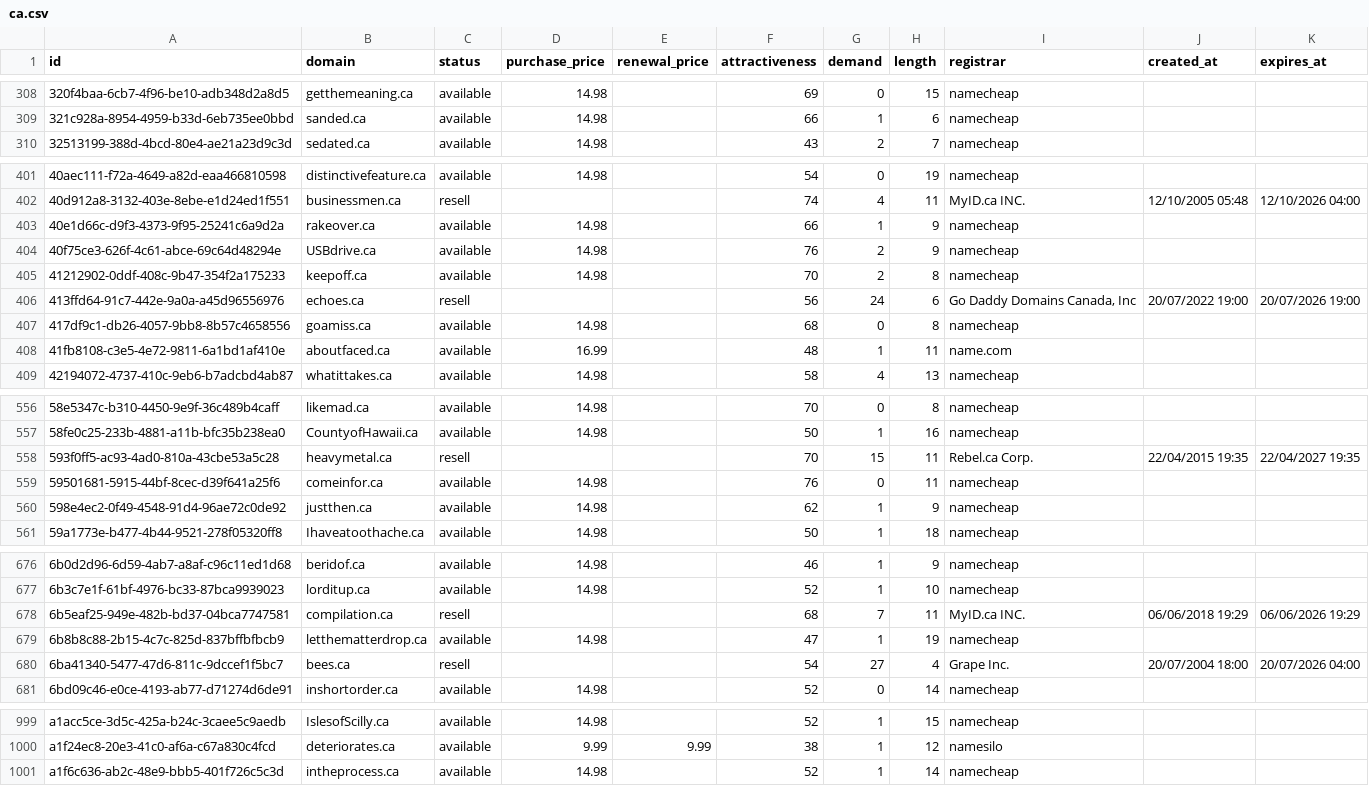
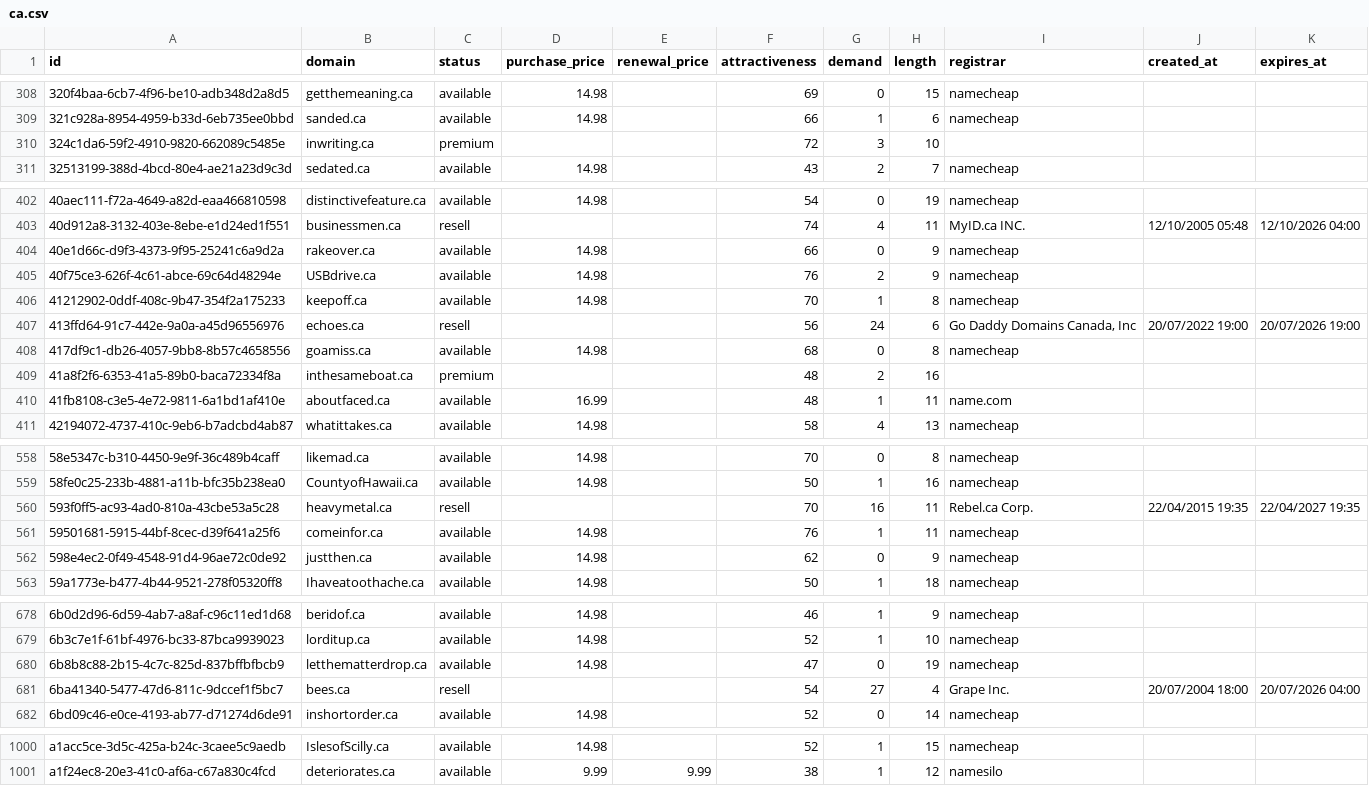
Before and after one commit to UniqueDomains/ca-oneword-domains, a CSV file: ca.csv, drawn as a sheet; only a part is shown, gaps mark what is left out; the diff covers the shown part only.

Commit message:
Domains update

```diff
--- a/ca.csv
+++ b/ca.csv
@@ -309,2 +309,3 @@ id,domain,status,purchase_price,renewal_price,attractiveness,demand,length,regis
 321c928a-8954-4959-b33d-6eb735ee0bbd,sanded.ca,available,14.98,,66,1,6,namecheap,,
+324c1da6-59f2-4910-9820-662089c5485e,inwriting.ca,premium,,,72,3,10,,,
 32513199-388d-4bcd-80e4-ae21a23d9c3d,sedated.ca,available,14.98,,43,2,7,namecheap,,
@@ -402,7 +403,8 @@ id,domain,status,purchase_price,renewal_price,attractiveness,demand,length,regis
 40d912a8-3132-403e-8ebe-e1d24ed1f551,businessmen.ca,resell,,,74,4,11,MyID.ca INC.,12/10/2005 05:48,12/10/2026 04:00
-40e1d66c-d9f3-4373-9f95-25241c6a9d2a,rakeover.ca,available,14.98,,66,1,9,namecheap,,
+40e1d66c-d9f3-4373-9f95-25241c6a9d2a,rakeover.ca,available,14.98,,66,0,9,namecheap,,
 40f75ce3-626f-4c61-abce-69c64d48294e,USBdrive.ca,available,14.98,,76,2,9,namecheap,,
-41212902-0ddf-408c-9b47-354f2a175233,keepoff.ca,available,14.98,,70,2,8,namecheap,,
+41212902-0ddf-408c-9b47-354f2a175233,keepoff.ca,available,14.98,,70,1,8,namecheap,,
 413ffd64-91c7-442e-9a0a-a45d96556976,echoes.ca,resell,,,56,24,6,"Go Daddy Domains Canada, Inc",20/07/2022 19:00,20/07/2026 19:00
 417df9c1-db26-4057-9bb8-8b57c4658556,goamiss.ca,available,14.98,,68,0,8,namecheap,,
+41a8f2f6-6353-41a5-89b0-baca72334f8a,inthesameboat.ca,premium,,,48,2,16,,,
 41fb8108-c3e5-4e72-9811-6a1bd1af410e,aboutfaced.ca,available,16.99,,48,1,11,name.com,,
@@ -557,5 +559,5 @@ id,domain,status,purchase_price,renewal_price,attractiveness,demand,length,regis
 58fe0c25-233b-4881-a11b-bfc35b238ea0,CountyofHawaii.ca,available,14.98,,50,1,16,namecheap,,
-593f0ff5-ac93-4ad0-810a-43cbe53a5c28,heavymetal.ca,resell,,,70,15,11,Rebel.ca Corp.,22/04/2015 19:35,22/04/2027 19:35
-59501681-5915-44bf-8cec-d39f641a25f6,comeinfor.ca,available,14.98,,76,0,11,namecheap,,
-598e4ec2-0f49-4548-91d4-96ae72c0de92,justthen.ca,available,14.98,,62,1,9,namecheap,,
+593f0ff5-ac93-4ad0-810a-43cbe53a5c28,heavymetal.ca,resell,,,70,16,11,Rebel.ca Corp.,22/04/2015 19:35,22/04/2027 19:35
+59501681-5915-44bf-8cec-d39f641a25f6,comeinfor.ca,available,14.98,,76,1,11,namecheap,,
+598e4ec2-0f49-4548-91d4-96ae72c0de92,justthen.ca,available,14.98,,62,0,9,namecheap,,
 59a1773e-b477-4b44-9521-278f05320ff8,Ihaveatoothache.ca,available,14.98,,50,1,18,namecheap,,
@@ -677,4 +679,3 @@ id,domain,status,purchase_price,renewal_price,attractiveness,demand,length,regis
 6b3c7e1f-61bf-4976-bc33-87bca9939023,lorditup.ca,available,14.98,,52,1,10,namecheap,,
-6b5eaf25-949e-482b-bd37-04bca7747581,compilation.ca,resell,,,68,7,11,MyID.ca INC.,06/06/2018 19:29,06/06/2026 19:29
-6b8b8c88-2b15-4c7c-825d-837bffbfbcb9,letthematterdrop.ca,available,14.98,,47,1,19,namecheap,,
+6b8b8c88-2b15-4c7c-825d-837bffbfbcb9,letthematterdrop.ca,available,14.98,,47,0,19,namecheap,,
 6ba41340-5477-47d6-811c-9dccef1f5bc7,bees.ca,resell,,,54,27,4,Grape Inc.,20/07/2004 18:00,20/07/2026 04:00
@@ -1000,2 +1001 @@ a1acc5ce-3d5c-425a-b24c-3caee5c9aedb,IslesofScilly.ca,available,14.98,,52,1,15,n
 a1f24ec8-20e3-41c0-af6a-c67a830c4fcd,deteriorates.ca,available,9.99,9.99,38,1,12,namesilo,,
-a1f6c636-ab2c-48e9-bbb5-401f726c5c3d,intheprocess.ca,available,14.98,,52,1,14,namecheap,,
```
Also changed, not shown: 63 edited cells elsewhere in this file, 4 other files.
